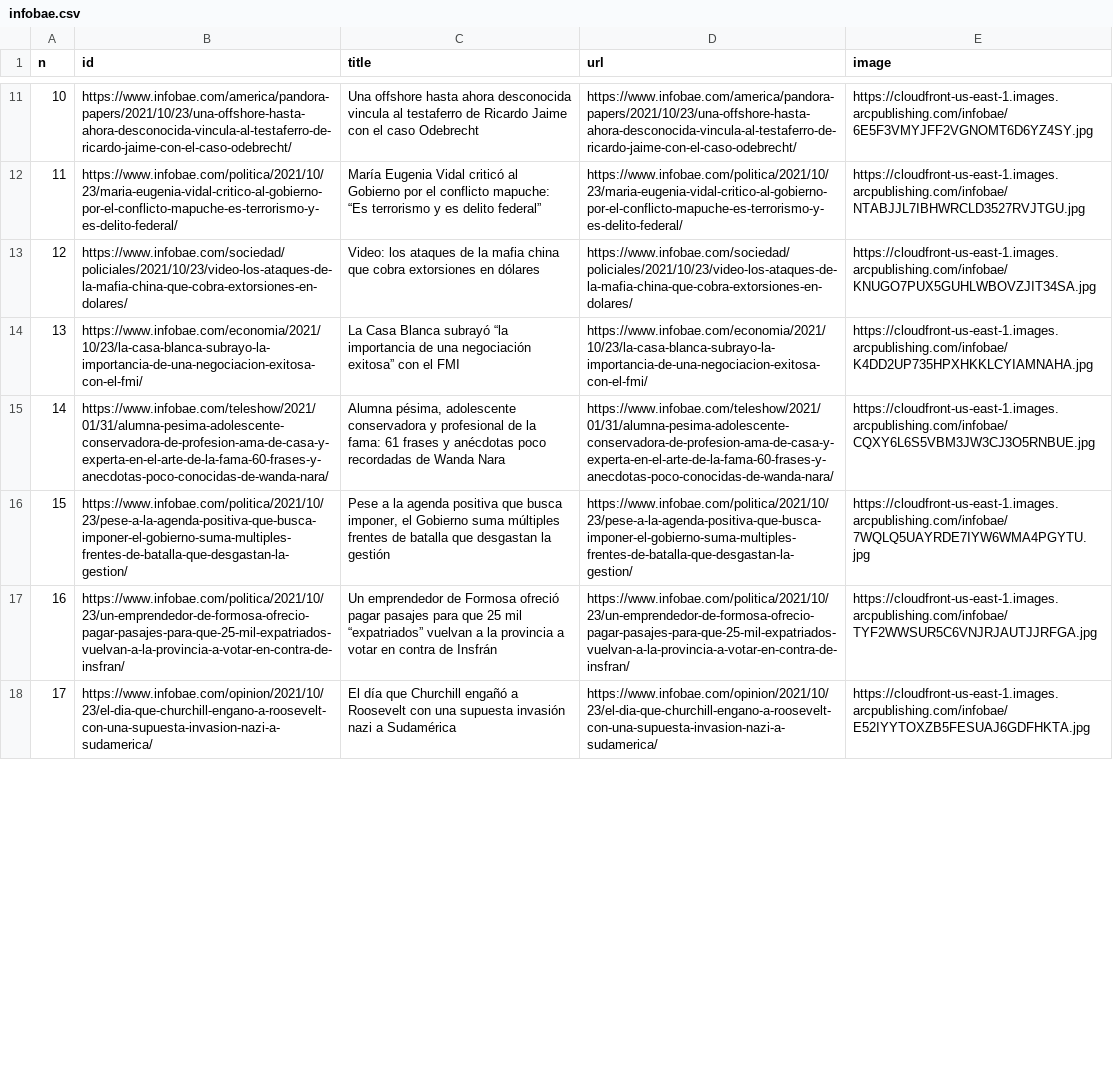
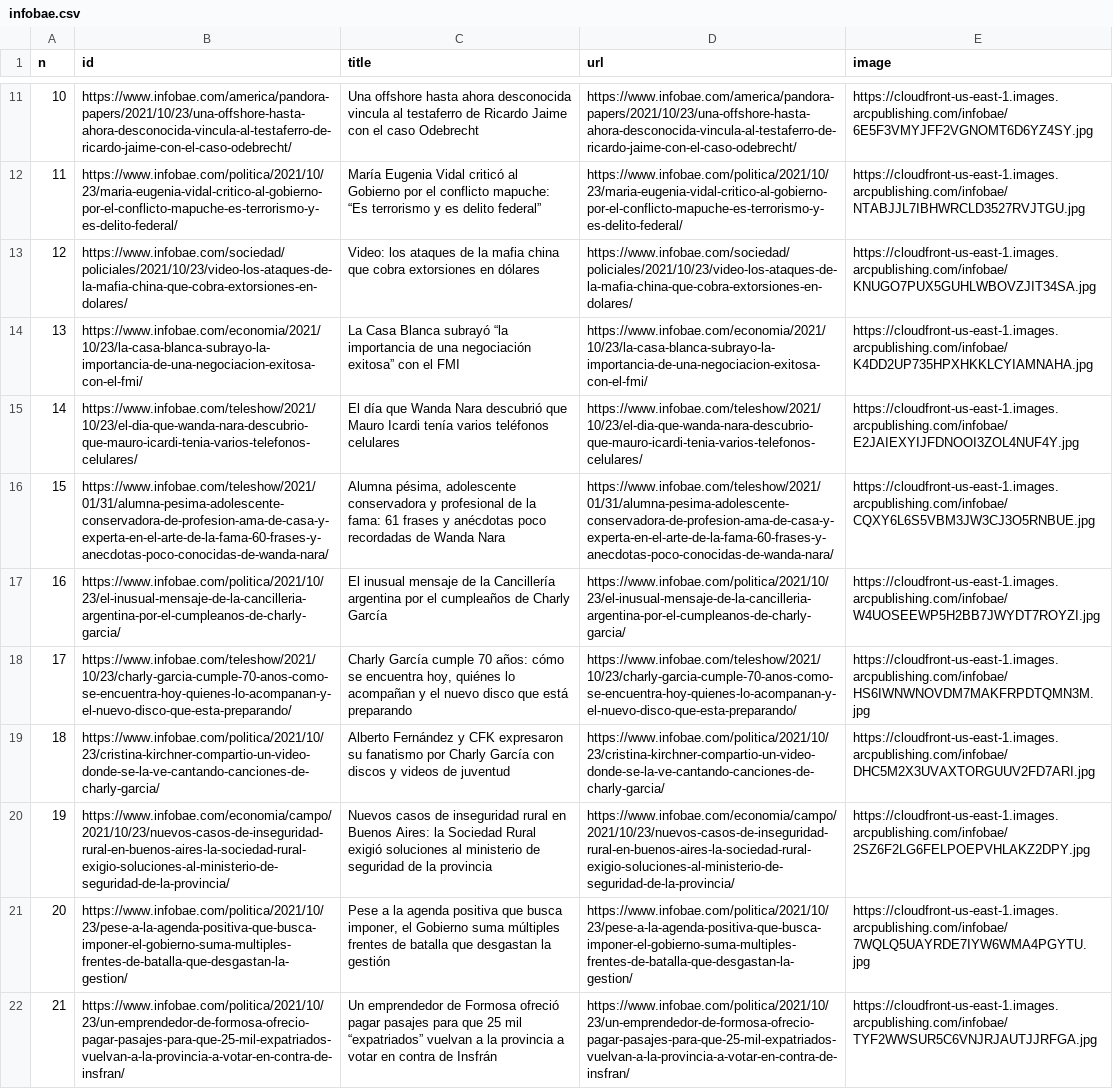
Before and after one commit to diffario/diarios, a CSV file: infobae.csv, drawn as a sheet; only a part is shown, gaps mark what is left out; the shorter side is filled out with more unchanged rows; addresses are those after the commit; the diff covers the shown part only; the diff names each change by its address in the sheet, - before the commit and + after, or states it on an @@ line.

```diff
--- a/infobae.csv
+++ b/infobae.csv
+row 15: 14 | https://www.infobae.com/teleshow/2021/10/23/el-dia-que-wanda-nara-descubrio-que-mauro-icardi-tenia-varios-telefonos-celulares/ | El día que Wanda Nara descubrió que Mauro Icardi tenía varios teléfonos celulares | https://www.infobae.com/teleshow/2021/10/23/el-dia-que-wanda-nara-descubrio-que-mauro-icardi-tenia-varios-telefonos-celulares/ | https://cloudfront-us-east-1.images.arcpublishing.com/infobae/E2JAIEXYIJFDNOOI3ZOL4NUF4Y.jpg
@@ column A (n) renumbered between rows 16 and 138 @@
+row 17: 16 | https://www.infobae.com/politica/2021/10/23/el-inusual-mensaje-de-la-cancilleria-argentina-por-el-cumpleanos-de-charly-garcia/ | El inusual mensaje de la Cancillería argentina por el cumpleaños de Charly García | https://www.infobae.com/politica/2021/10/23/el-inusual-mensaje-de-la-cancilleria-argentina-por-el-cumpleanos-de-charly-garcia/ | https://cloudfront-us-east-1.images.arcpublishing.com/infobae/W4UOSEEWP5H2BB7JWYDT7ROYZI.jpg
@@ row 19 moved to row 18: 17 @@
@@ row 20 moved to row 19: 18 @@
+row 20: 19 | https://www.infobae.com/economia/campo/2021/10/23/nuevos-casos-de-inseguridad-rural-en-buenos-aires-la-sociedad-rural-exigio-soluciones-al-ministerio-de-seguridad-de-la-provincia/ | Nuevos casos de inseguridad rural en Buenos Aires: la Sociedad Rural exigió soluciones al ministerio de seguridad de la provincia | https://www.infobae.com/economia/campo/2021/10/23/nuevos-casos-de-inseguridad-rural-en-buenos-aires-la-sociedad-rural-exigio-soluciones-al-ministerio-de-seguridad-de-la-provincia/ | https://cloudfront-us-east-1.images.arcpublishing.com/infobae/2SZ6F2LG6FELPOEPVHLAKZ2DPY.jpg
```
Also changed, not shown: 2 added rows and 2 removed rows elsewhere in this file, lanacion.csv, 2 other files.
